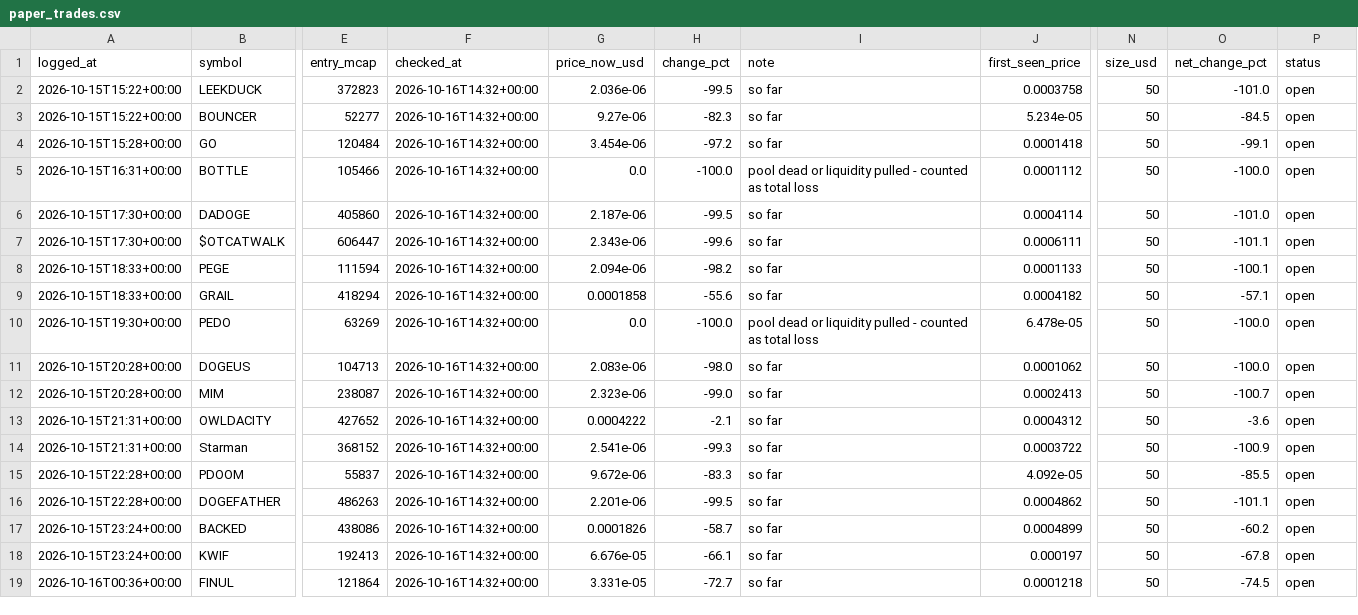
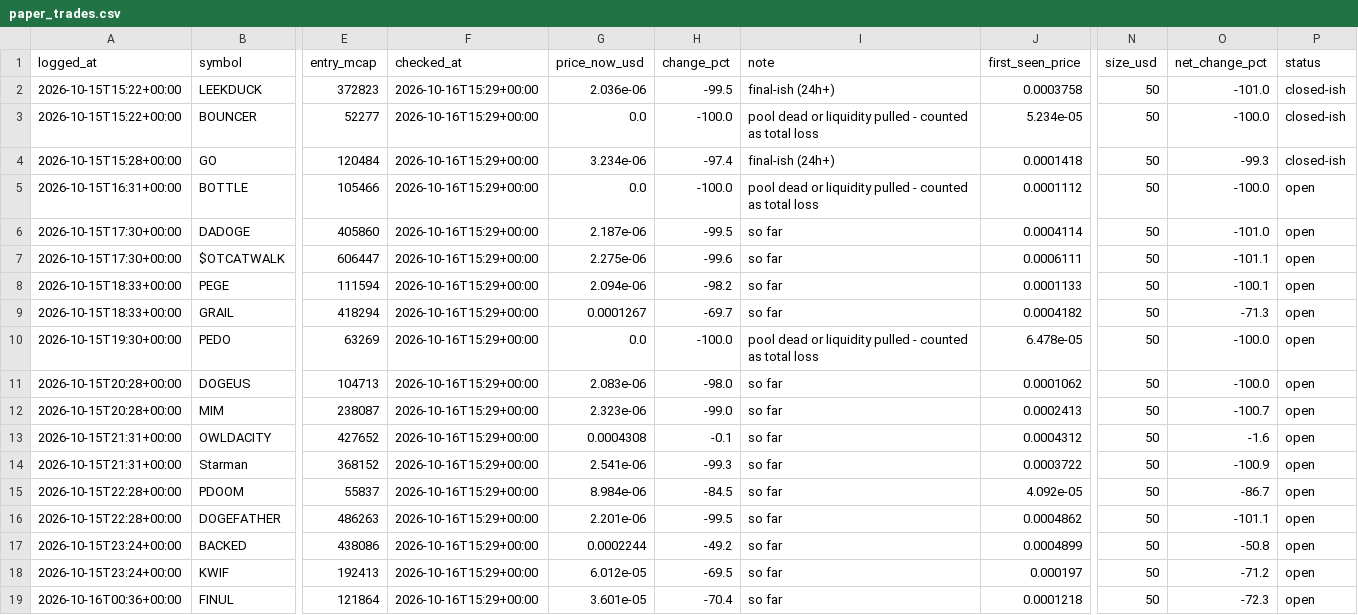
Before and after one commit to mayorzb/nexus-scanner, a CSV file: paper_trades.csv, drawn as a sheet; only a part is shown, gaps mark what is left out; the diff covers the shown part only; the diff names each change by its address in the sheet, - before the commit and + after, or states it on an @@ line.

```diff
--- a/paper_trades.csv
+++ b/paper_trades.csv
-F2:F19 (checked_at): 2026-10-16T14:32+00:00
+F2:F19 (checked_at): 2026-10-16T15:29+00:00
-I2 (note): so far
+I2 (note): final-ish (24h+)
-P2:P4 (status): open
+P2:P4 (status): closed-ish
-G3 (price_now_usd): 9.27e-06
+G3 (price_now_usd): 0.0
-H3 (change_pct): -82.3
+H3 (change_pct): -100.0
-I3 (note): so far
+I3 (note): pool dead or liquidity pulled - counted as total loss
-O3 (net_change_pct): -84.5
+O3 (net_change_pct): -100.0
-G4 (price_now_usd): 3.454e-06
+G4 (price_now_usd): 3.234e-06
-H4 (change_pct): -97.2
+H4 (change_pct): -97.4
-I4 (note): so far
+I4 (note): final-ish (24h+)
-O4 (net_change_pct): -99.1
+O4 (net_change_pct): -99.3
-G7 (price_now_usd): 2.343e-06
+G7 (price_now_usd): 2.275e-06
-G9 (price_now_usd): 0.0001858
+G9 (price_now_usd): 0.0001267
-H9 (change_pct): -55.6
+H9 (change_pct): -69.7
-O9 (net_change_pct): -57.1
+O9 (net_change_pct): -71.3
-G13 (price_now_usd): 0.0004222
+G13 (price_now_usd): 0.0004308
-H13 (change_pct): -2.1
+H13 (change_pct): -0.1
-O13 (net_change_pct): -3.6
+O13 (net_change_pct): -1.6
-G15 (price_now_usd): 9.672e-06
+G15 (price_now_usd): 8.984e-06
-H15 (change_pct): -83.3
+H15 (change_pct): -84.5
-O15 (net_change_pct): -85.5
+O15 (net_change_pct): -86.7
-G17 (price_now_usd): 0.0001826
+G17 (price_now_usd): 0.0002244
-H17 (change_pct): -58.7
+H17 (change_pct): -49.2
-O17 (net_change_pct): -60.2
+O17 (net_change_pct): -50.8
-G18 (price_now_usd): 6.676e-05
+G18 (price_now_usd): 6.012e-05
-H18 (change_pct): -66.1
+H18 (change_pct): -69.5
-O18 (net_change_pct): -67.8
+O18 (net_change_pct): -71.2
-G19 (price_now_usd): 3.331e-05
+G19 (price_now_usd): 3.601e-05
-H19 (change_pct): -72.7
+H19 (change_pct): -70.4
-O19 (net_change_pct): -74.5
+O19 (net_change_pct): -72.3
```
Also changed, not shown: 2 added rows and 60 edited cells elsewhere in this file, 6 other files.
